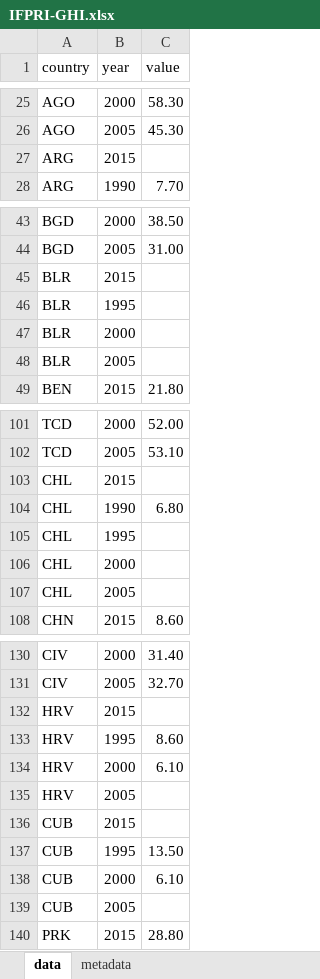
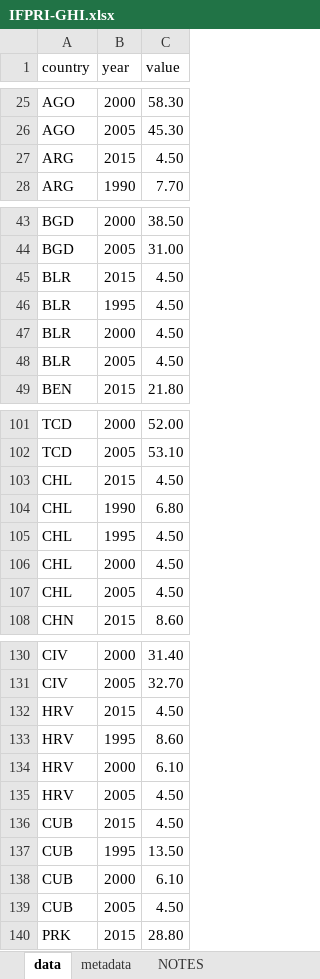
Before and after one commit to landportal/landbook-importers, an Excel workbook: Simple_XLS_Importer/data/IFPRI-GHI/IFPRI-GHI.xlsx, sheet data, drawn as a sheet; only a part is shown, gaps mark what is left out; values as stored, in another font and other column widths than the file's, no cell formats; the diff covers the shown part only; the diff names each change by its address in the sheet, - before the commit and + after, or states it on an @@ line.

Commit message:
Updated GHI data. Added '4.5' as float value for the string '<5' present in the pristine dataset

```diff
--- a/Simple_XLS_Importer/data/IFPRI-GHI/IFPRI-GHI.xlsx (sheet data)
+++ b/Simple_XLS_Importer/data/IFPRI-GHI/IFPRI-GHI.xlsx (sheet data)
+sheet tab: NOTES
-C27 (value): (empty)
+C27 (value): 4.50
-C45:C48 (value): (empty)
+C45:C48 (value): 4.50
-C103 (value): (empty)
+C103 (value): 4.50
-C105:C107 (value): (empty)
+C105:C107 (value): 4.50
-C132 (value): (empty)
+C132 (value): 4.50
-C135:C136 (value): (empty)
+C135:C136 (value): 4.50
-C139 (value): (empty)
+C139 (value): 4.50
```
Also changed, not shown: 11 edited cells elsewhere in this sheet, cell formats.
